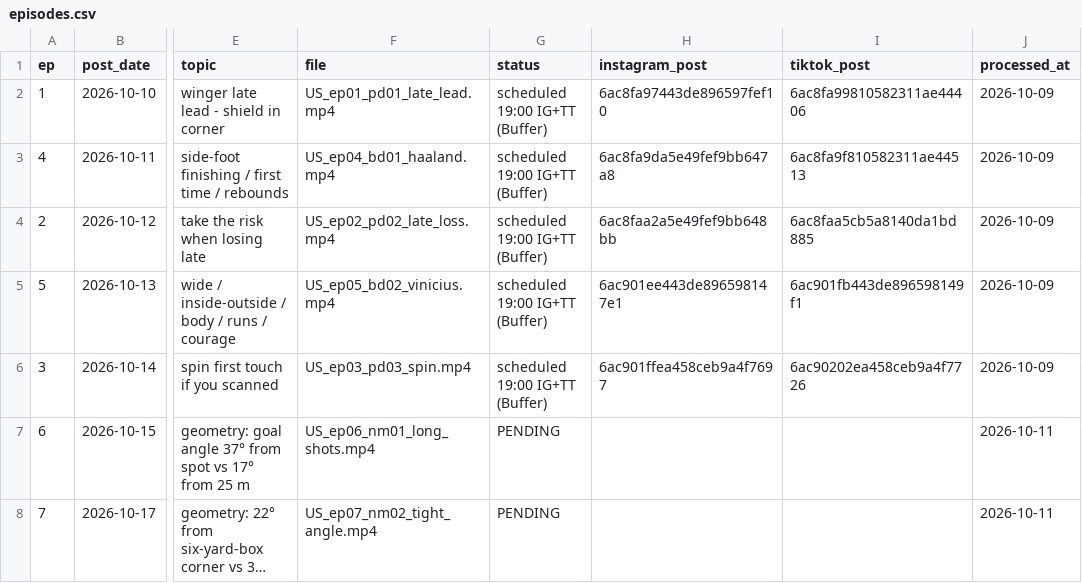
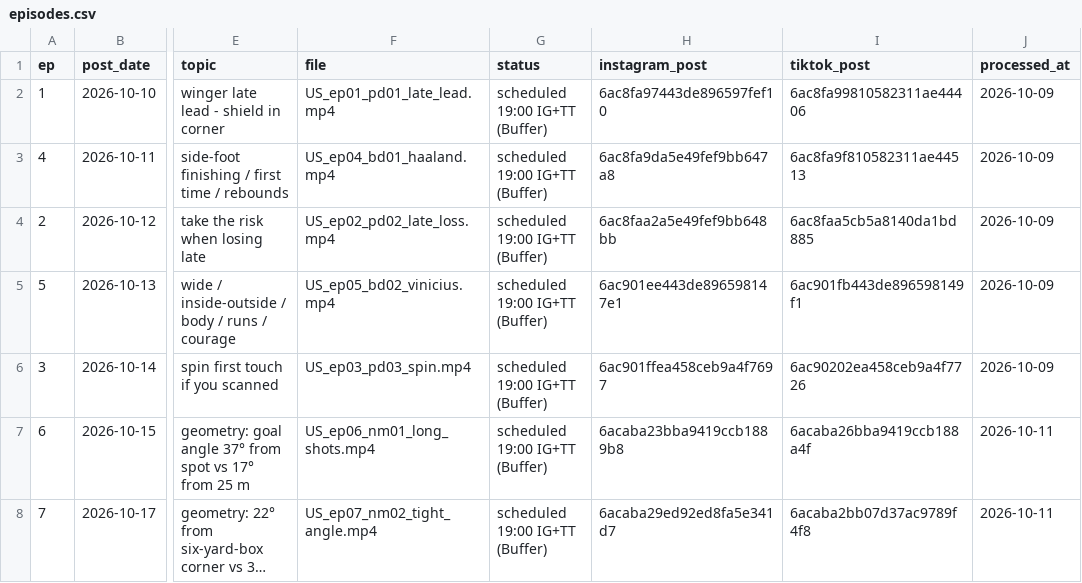
Before and after one commit to attias7/bww-videos, a CSV file: unscouted/episodes.csv, drawn as a sheet; only a part is shown, gaps mark what is left out; long unchanged cells end in …; the diff names each change by its address in the sheet, - before the commit and + after, or states it on an @@ line.

```diff
--- a/unscouted/episodes.csv
+++ b/unscouted/episodes.csv
-G7:G8 (status): PENDING
+G7:G8 (status): scheduled 19:00 IG+TT (Buffer)
-H7 (instagram_post): (empty)
+H7 (instagram_post): 6acaba23bba9419ccb1889b8
-I7 (tiktok_post): (empty)
+I7 (tiktok_post): 6acaba26bba9419ccb188a4f
-H8 (instagram_post): (empty)
+H8 (instagram_post): 6acaba29ed92ed8fa5e341d7
-I8 (tiktok_post): (empty)
+I8 (tiktok_post): 6acaba2bb07d37ac9789f4f8
```
